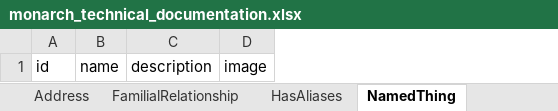
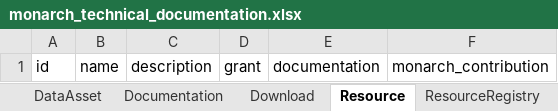
Before and after one commit to monarch-initiative/monarch-documentation, an Excel workbook: project/excel/monarch_technical_documentation.xlsx, sheet Resource, drawn as a sheet; values as stored, in another font and other column widths than the file's, no borders; removed rows and columns are numbered as before the commit, all else as after; the diff names each change by its address in the sheet, - before the commit and + after, or states it on an @@ line.

```diff
--- a/project/excel/monarch_technical_documentation.xlsx (sheet Resource)
+++ b/project/excel/monarch_technical_documentation.xlsx (sheet Resource)
-sheet tab: Address
+sheet tab: DataAsset
-sheet tab: FamilialRelationship
+sheet tab: Documentation
-sheet tab: HasAliases
+sheet tab: Download
-sheet tab: NamedThing
+sheet tab: Resource
-column D, row 1: image
+column D, row 1: grant
+column E, row 1: documentation
+column F, row 1: monarch_contribution
```
Also changed, not shown: sheet Tool1, sheet Standard, sheet ResourceRegistry, sheet ResourceRegistry1, sheet DataAsset1, sheet DataAsset, 7 more sheets, other sheet tabs, 17 other files.
